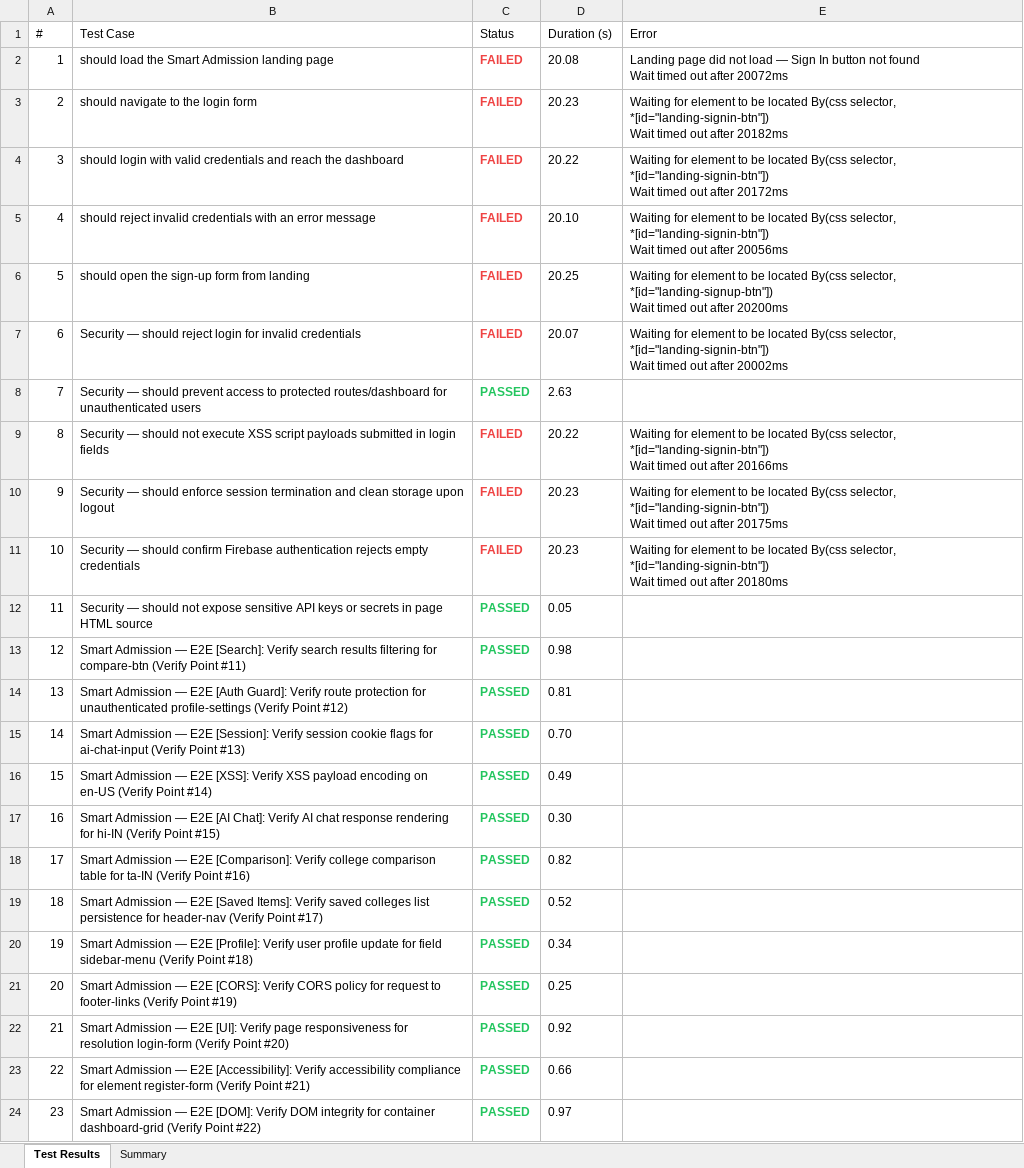
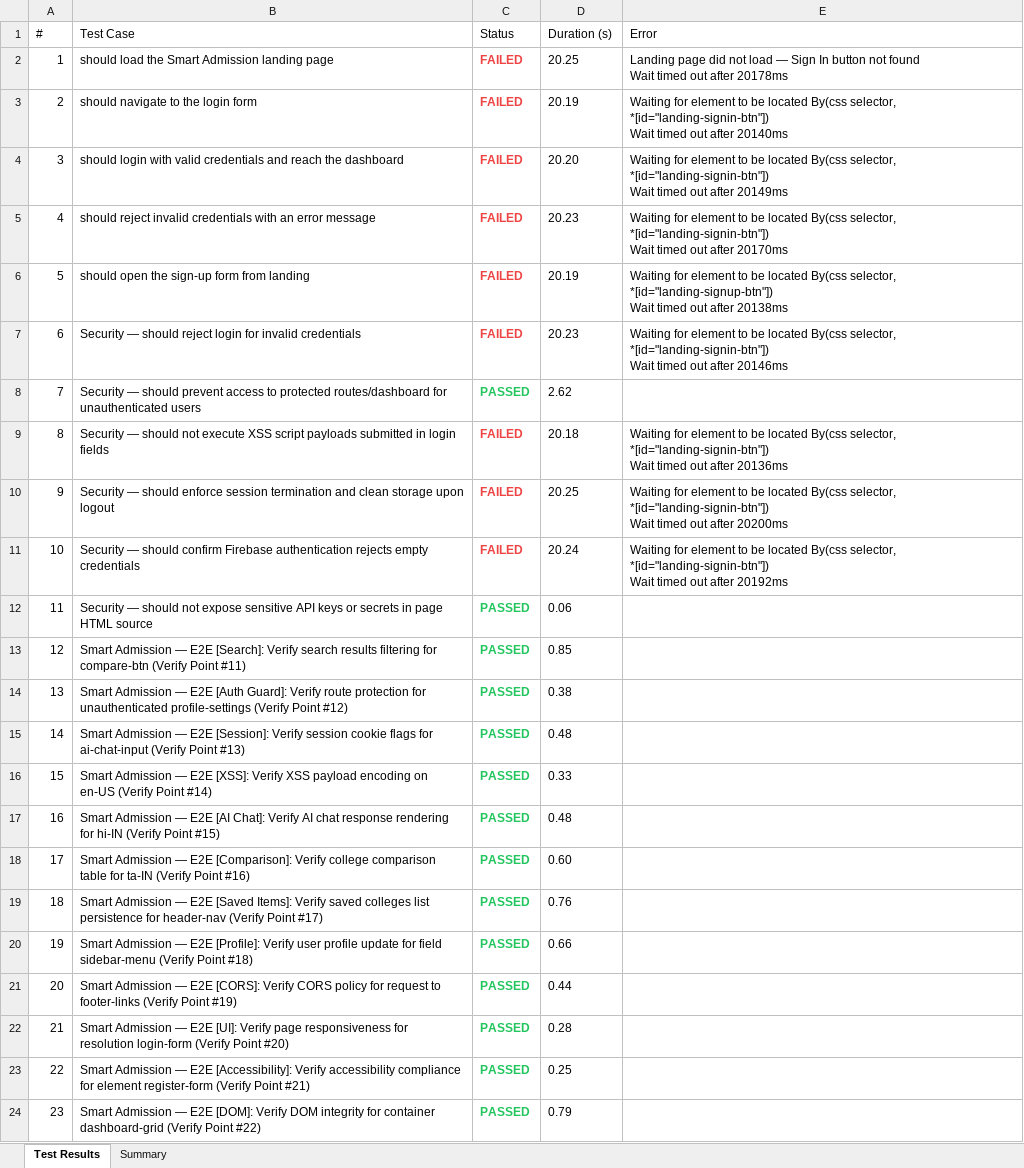
Before and after one commit to Dinesh-2005d/Smart_Admission, an Excel workbook: reports/selenium/Excel/Automation_Test_Report.xlsx, sheet Test Results, drawn as a sheet; only a part is shown; values as stored, in another font and other column widths than the file's, no borders; the diff covers the shown part only; the diff names each change by its address in the sheet, - before the commit and + after, or states it on an @@ line.

```diff
--- a/reports/selenium/Excel/Automation_Test_Report.xlsx (sheet Test Results)
+++ b/reports/selenium/Excel/Automation_Test_Report.xlsx (sheet Test Results)
-D2 (Duration (s)): 20.08
+D2 (Duration (s)): 20.25
-E2 (Error): …out after 20072ms
+E2 (Error): …out after 20178ms
-D3 (Duration (s)): 20.23
+D3 (Duration (s)): 20.19
-E3 (Error): …out after 20182ms
+E3 (Error): …out after 20140ms
-D4 (Duration (s)): 20.22
+D4 (Duration (s)): 20.20
-E4 (Error): …out after 20172ms
+E4 (Error): …out after 20149ms
-D5 (Duration (s)): 20.10
+D5 (Duration (s)): 20.23
-E5 (Error): …out after 20056ms
+E5 (Error): …out after 20170ms
-D6 (Duration (s)): 20.25
+D6 (Duration (s)): 20.19
-E6 (Error): …out after 20200ms
+E6 (Error): …out after 20138ms
-D7 (Duration (s)): 20.07
+D7 (Duration (s)): 20.23
-E7 (Error): …out after 20002ms
+E7 (Error): …out after 20146ms
-D8 (Duration (s)): 2.63
+D8 (Duration (s)): 2.62
-D9 (Duration (s)): 20.22
+D9 (Duration (s)): 20.18
-E9 (Error): …out after 20166ms
+E9 (Error): …out after 20136ms
-D10 (Duration (s)): 20.23
+D10 (Duration (s)): 20.25
-E10 (Error): …out after 20175ms
+E10 (Error): …out after 20200ms
-D11 (Duration (s)): 20.23
+D11 (Duration (s)): 20.24
-E11 (Error): …out after 20180ms
+E11 (Error): …out after 20192ms
-D12 (Duration (s)): 0.05
+D12 (Duration (s)): 0.06
-D13 (Duration (s)): 0.98
+D13 (Duration (s)): 0.85
-D14 (Duration (s)): 0.81
+D14 (Duration (s)): 0.38
-D15 (Duration (s)): 0.70
+D15 (Duration (s)): 0.48
-D16 (Duration (s)): 0.49
+D16 (Duration (s)): 0.33
-D17 (Duration (s)): 0.30
+D17 (Duration (s)): 0.48
-D18 (Duration (s)): 0.82
+D18 (Duration (s)): 0.60
-D19 (Duration (s)): 0.52
+D19 (Duration (s)): 0.76
-D20 (Duration (s)): 0.34
+D20 (Duration (s)): 0.66
-D21 (Duration (s)): 0.25
+D21 (Duration (s)): 0.44
-D22 (Duration (s)): 0.92
+D22 (Duration (s)): 0.28
-D23 (Duration (s)): 0.66
+D23 (Duration (s)): 0.25
-D24 (Duration (s)): 0.97
+D24 (Duration (s)): 0.79
```
Also changed, not shown: 371 edited cells elsewhere in this sheet, sheet Summary, reports/appium/Excel/Automation_Test_Report.xlsx, reports/backend/Excel/Automation_Test_Report.xlsx, 26 other files.
